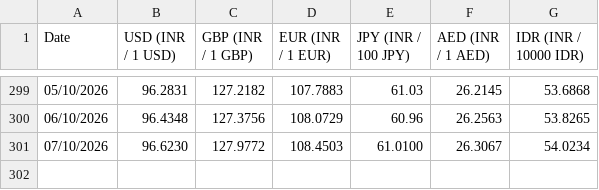
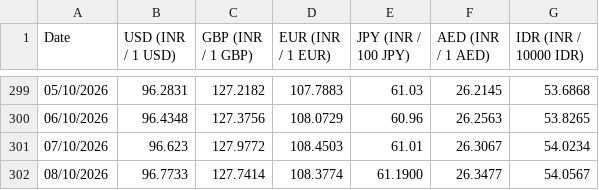
Before and after one commit to welReportsBI-0507/WiGMAN_Exchange_Rate, a CSV file: Exchange Rate.csv, drawn as a sheet; only a part is shown, gaps mark what is left out.

```diff
--- a/Exchange Rate.csv
+++ b/Exchange Rate.csv
@@ -300,2 +300,3 @@ Date,USD (INR / 1 USD),GBP (INR / 1 GBP),EUR (INR / 1 EUR),JPY (INR / 100 JPY),A
 06/10/2026,96.4348,127.3756,108.0729,60.96,26.2563,53.8265
-07/10/2026,96.6230,127.9772,108.4503,61.0100,26.3067,54.0234
+07/10/2026,96.623,127.9772,108.4503,61.01,26.3067,54.0234
+08/10/2026,96.7733,127.7414,108.3774,61.1900,26.3477,54.0567
```
